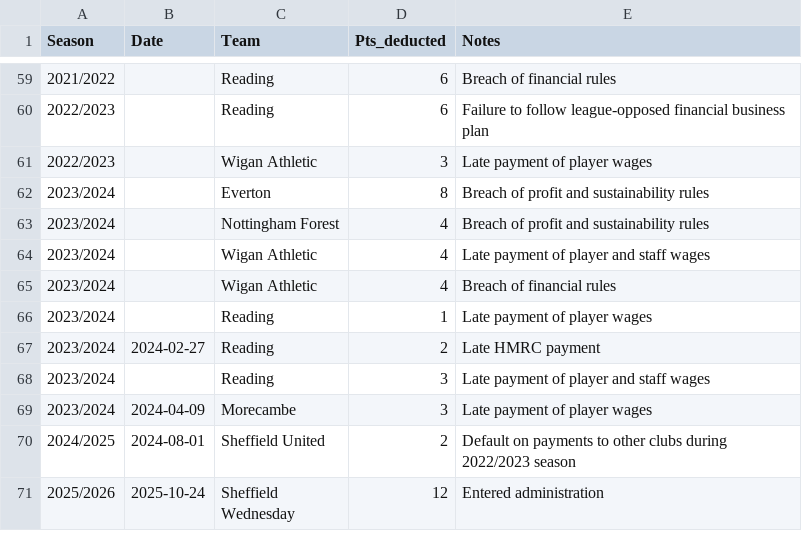
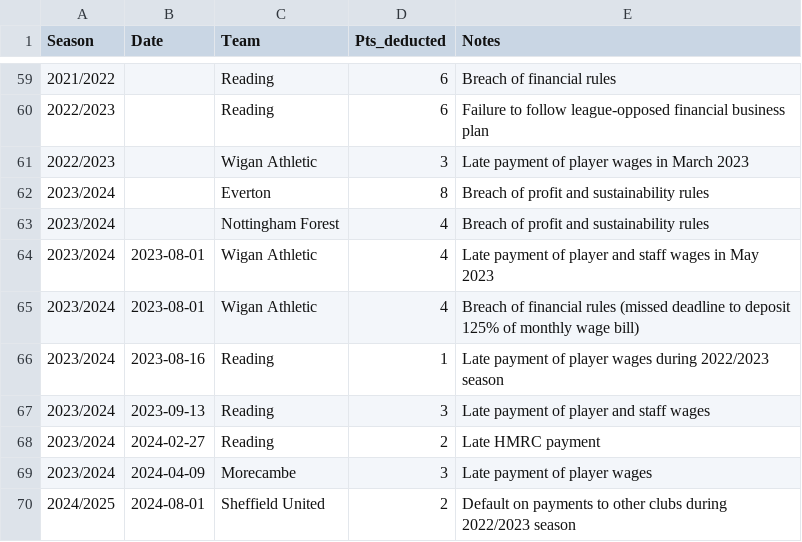
Before and after one commit to seanelvidge/England-football-results, a CSV file: experimental/EnglishTeamPointDeductions.csv, drawn as a sheet; only a part is shown, gaps mark what is left out; the shorter side is filled out with more unchanged rows.

Commit message:
Update EnglishTeamPointDeductions.csv with new entries

```diff
--- a/experimental/EnglishTeamPointDeductions.csv
+++ b/experimental/EnglishTeamPointDeductions.csv
@@ -60,10 +60,10 @@
 2022/2023,,Reading,6,Failure to follow league-opposed financial business plan
-2022/2023,,Wigan Athletic,3,Late payment of player wages
+2022/2023,,Wigan Athletic,3,Late payment of player wages in March 2023
 2023/2024,,Everton,8,Breach of profit and sustainability rules
 2023/2024,,Nottingham Forest,4,Breach of profit and sustainability rules
-2023/2024,,Wigan Athletic,4,Late payment of player and staff wages
-2023/2024,,Wigan Athletic,4,Breach of financial rules
-2023/2024,,Reading,1,Late payment of player wages
+2023/2024,2023-08-01,Wigan Athletic,4,Late payment of player and staff wages in May 2023
+2023/2024,2023-08-01,Wigan Athletic,4,Breach of financial rules (missed deadline to deposit 125% of monthly wage bill)
+2023/2024,2023-08-16,Reading,1,Late payment of player wages during 2022/2023 season
+2023/2024,2023-09-13,Reading,3,Late payment of player and staff wages
 2023/2024,2024-02-27,Reading,2,Late HMRC payment
-2023/2024,,Reading,3,Late payment of player and staff wages
 2023/2024,2024-04-09,Morecambe,3,Late payment of player wages
```
